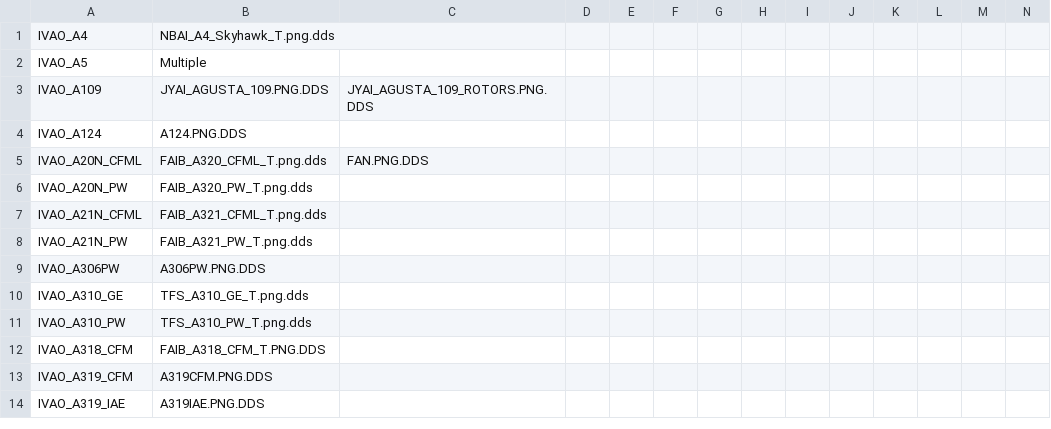
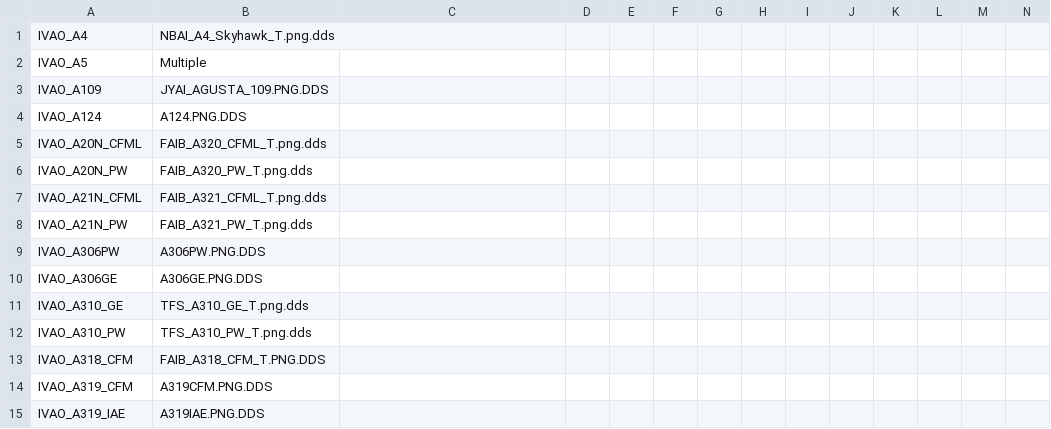
Before and after one commit to DeshMindER/mtlfilecheck, a CSV file: file_list.csv, drawn as a sheet; only a part is shown; rows hold the shown columns only; the diff covers the shown part only; the diff names each change by its address in the sheet, - before the commit and + after, or states it on an @@ line.

```diff
--- a/file_list.csv
+++ b/file_list.csv
-C3: JYAI_AGUSTA_109_ROTORS.PNG.DDS
+C3: (empty)
-C5: FAN.PNG.DDS
+C5: (empty)
+row 10: IVAO_A306GE | A306GE.PNG.DDS
```
Also changed, not shown: 5 removed rows and 19 edited cells elsewhere in this file.
